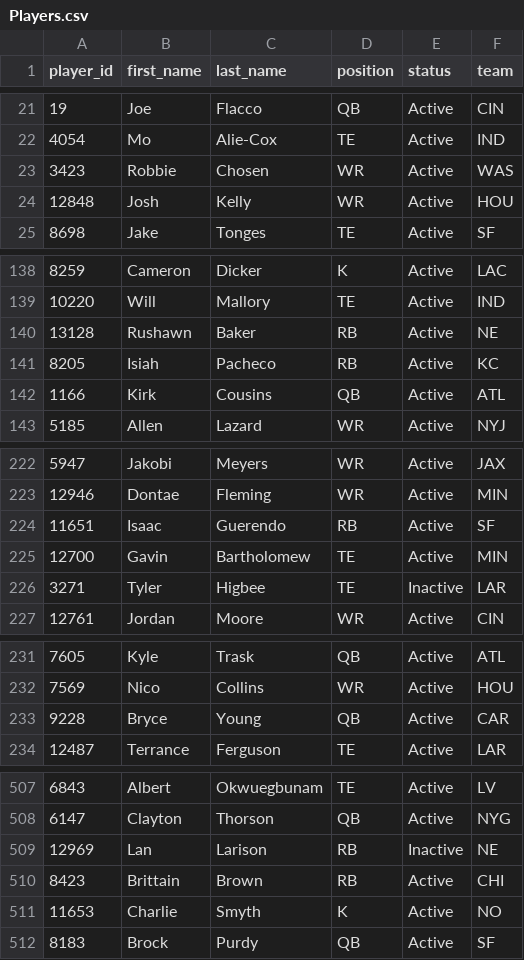
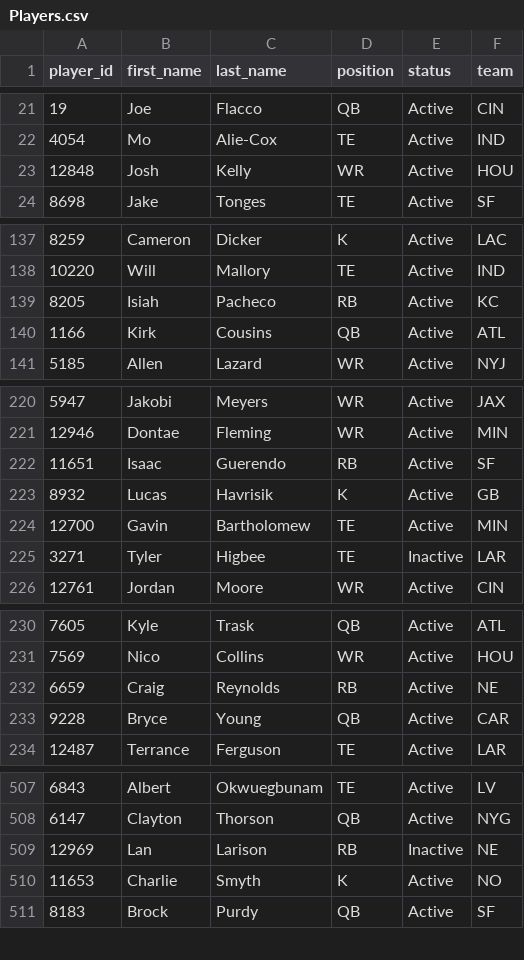
Before and after one commit to wrightc214-PBI/NCAA180-Sleeper, a CSV file: data/Players.csv, drawn as a sheet; only a part is shown, gaps mark what is left out; removed rows and columns are numbered as before the commit, all else as after; the diff covers the shown part only; the diff names each change by its address in the sheet, - before the commit and + after, or states it on an @@ line.

```diff
--- a/data/Players.csv
+++ b/data/Players.csv
-row 23: 3423 | Robbie | Chosen | WR | Active | WAS
-row 140: 13128 | Rushawn | Baker | RB | Active | NE
+row 223: 8932 | Lucas | Havrisik | K | Active | GB
+row 232: 6659 | Craig | Reynolds | RB | Active | NE
-row 510: 8423 | Brittain | Brown | RB | Active | CHI
```
Also changed, not shown: 1 removed row and 3 edited cells elsewhere in this file, data/Rosters_Current.csv, 3 other files.
